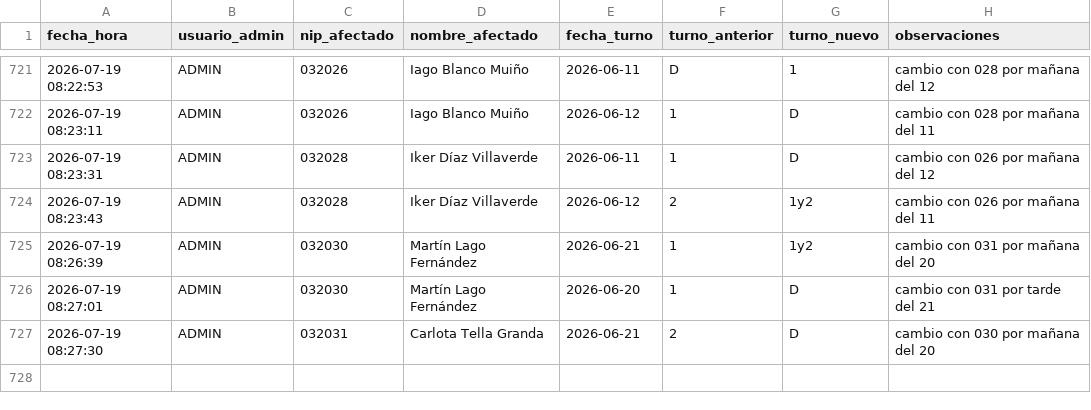
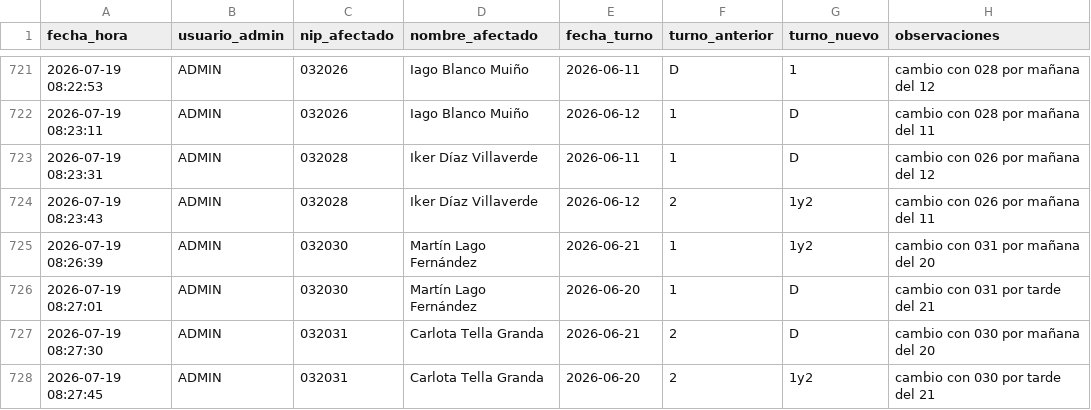
Before and after one commit to samuelfdezp-rgb/Cuadrante-2026, a CSV file: historial_cambios.csv, drawn as a sheet; only a part is shown, gaps mark what is left out.

Commit message:
Actualiza historial_cambios.csv

```diff
--- a/historial_cambios.csv
+++ b/historial_cambios.csv
@@ -727 +727,2 @@ fecha_hora,usuario_admin,nip_afectado,nombre_afectado,fecha_turno,turno_anterior
 2026-07-19 08:27:30,ADMIN,032031,Carlota Tella Granda,2026-06-21,2,D,cambio con 030 por mañana del 20
+2026-07-19 08:27:45,ADMIN,032031,Carlota Tella Granda,2026-06-20,2,1y2,cambio con 030 por tarde del 21
```
